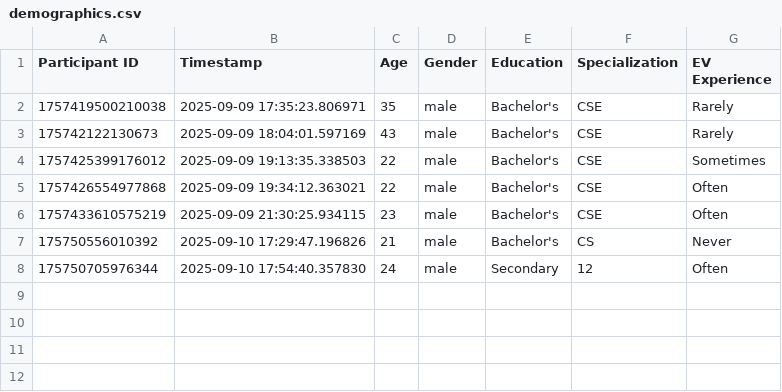
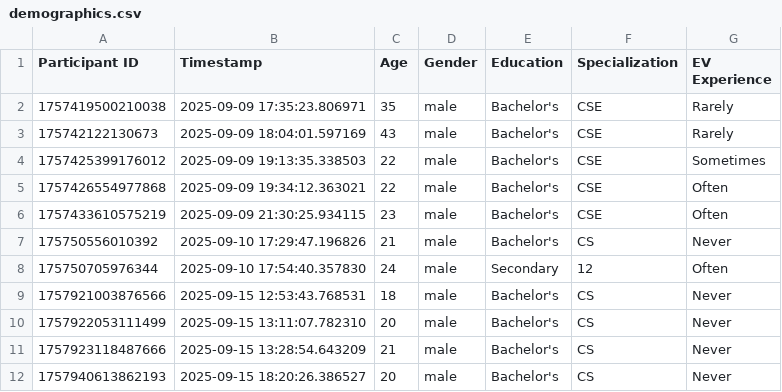
Before and after one commit to adityasha729/EV_Charging, a CSV file: demographics.csv, drawn as a sheet; the diff names each change by its address in the sheet, - before the commit and + after, or states it on an @@ line.

```diff
--- a/demographics.csv
+++ b/demographics.csv
+row 9: 1757921003876566 | 2025-09-15 12:53:43.768531 | 18 | male | Bachelor's | CS | Never
+row 10: 1757922053111499 | 2025-09-15 13:11:07.782310 | 20 | male | Bachelor's | CS | Never
+row 11: 1757923118487666 | 2025-09-15 13:28:54.643209 | 21 | male | Bachelor's | CS | Never
+row 12: 1757940613862193 | 2025-09-15 18:20:26.386527 | 20 | male | Bachelor's | CS | Never
```
Also changed, not shown: interaction_data.csv, 12 other files.
